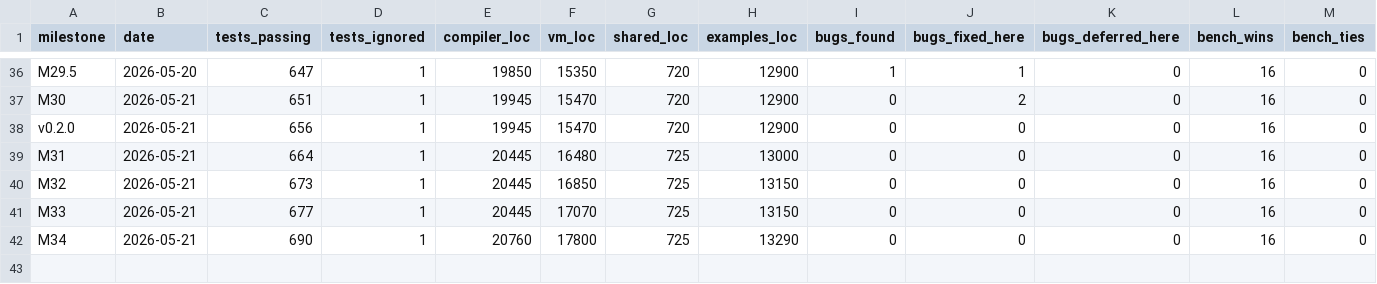
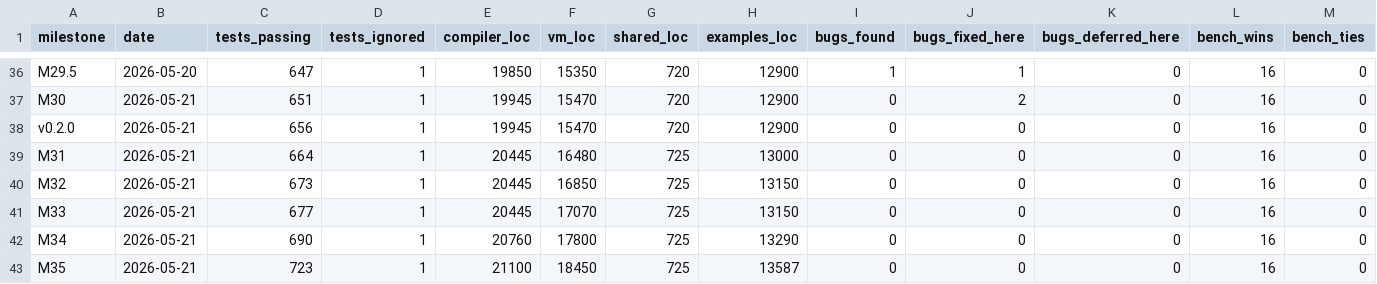
Before and after one commit to amitgangrade/StrictPy, a CSV file: docs/thesis/stats/per_milestone.csv, drawn as a sheet; only a part is shown, gaps mark what is left out; rows hold the shown columns only; the diff names each change by its address in the sheet, - before the commit and + after, or states it on an @@ line.

Commit message:
docs(thesis): M35 archive — three parallel stdlib-class adders
Mirrors the M34 archive commit shape (475ab47). After the M34
prelude-registration pattern shipped JsonValue, three M35 parallel
agents replicated the pattern in parallel for four more classes —
re.Pattern, sqlite3.Connection + Cursor, hashlib.Hasher.

Updates:
- docs/thesis/timeline.md: M35 section added (before M34); covers the
  surface, why three-at-once worked cleanly, tests + size,
  prelude-crowding observation, Lesson 1 streak at 17, methodology
  contribution.
- docs/thesis/stats/per_milestone.csv: M35 row appended (tests 723,
  +33 over M34; ~340 compiler LOC / ~650 vm LOC; +297 examples LOC).
- docs/thesis/stats/per_milestone.md: M35 table row + benchmark
  progression row.
- docs/thesis/agent_reports/README.md: three M35 entries
  (m35_p4a_re_pattern.md, m35_p4b_sqlite_class.md,
   m35_p4c_hashlib_streaming.md) — verbatim/condensed agent reports
  already shipped in their respective P4-A/B/C commits.
- HANDOFF.md: refreshed to post-M35 state. Status snapshot updated
  (tests 723, prelude classes 17, demos 100, Lesson 1 streak 17).
  M35-in-flight section replaced by M35-completed section. Pending
  THESIS/BLOG refresh to M35 promoted to #1 in priority list.
- LANGUAGE_GUIDE.md: version banner bumped post-M34 → post-M35.
  §5 re section now documents re.compile + Pattern methods.
  §5 hashlib + sqlite3 sections lose the "verify in your build"
  placeholders and document the real M35 surface. §6.2 prelude
  class table gains Pattern / Connection / Cursor / Hasher rows.
  §4.3 class-types narrative now mentions 11 prelude stdlib classes.

THESIS.md and BLOG_POST.md still need an M35 refresh pass — flagged
in HANDOFF.md as #1 next-pass priority. The chapter shape and
headline-number deltas are recorded there.

```diff
--- a/docs/thesis/stats/per_milestone.csv
+++ b/docs/thesis/stats/per_milestone.csv
+row 43: M35 | 2026-05-21 | 723 | 1 | 21100 | 18450 | 725 | 13587 | 0 | 0 | 0 | 16 | 0
```
Also changed, not shown: 5 other files.
